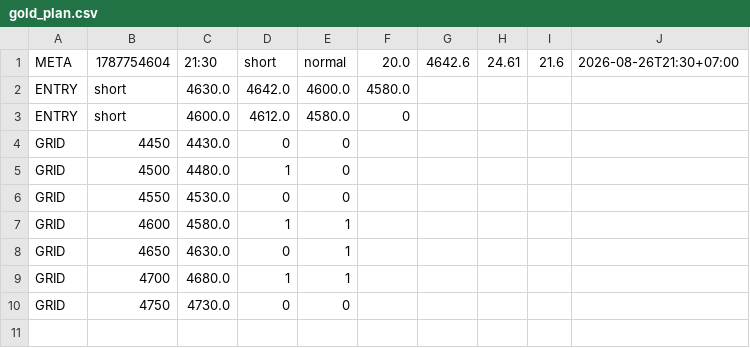
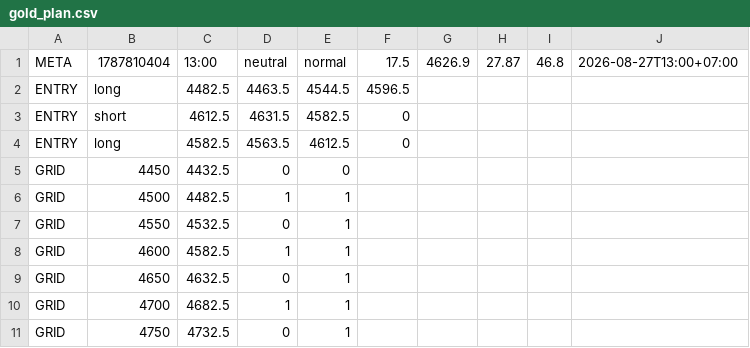
Before and after one commit to perpetualpp-rgb/gold-oi-dashboard, a CSV file: data/gold_plan.csv, drawn as a sheet.

Commit message:
Auto plan 13:00 2026-08-27

```diff
--- a/data/gold_plan.csv
+++ b/data/gold_plan.csv
@@ -1,10 +1,11 @@
-META,1787754604,21:30,short,normal,20.0,4642.6,24.61,21.6,2026-08-26T21:30+07:00
-ENTRY,short,4630.0,4642.0,4600.0,4580.0
-ENTRY,short,4600.0,4612.0,4580.0,0
-GRID,4450,4430.0,0,0
-GRID,4500,4480.0,1,0
-GRID,4550,4530.0,0,0
-GRID,4600,4580.0,1,1
-GRID,4650,4630.0,0,1
-GRID,4700,4680.0,1,1
-GRID,4750,4730.0,0,0
+META,1787810404,13:00,neutral,normal,17.5,4626.9,27.87,46.8,2026-08-27T13:00+07:00
+ENTRY,long,4482.5,4463.5,4544.5,4596.5
+ENTRY,short,4612.5,4631.5,4582.5,0
+ENTRY,long,4582.5,4563.5,4612.5,0
+GRID,4450,4432.5,0,0
+GRID,4500,4482.5,1,1
+GRID,4550,4532.5,0,1
+GRID,4600,4582.5,1,1
+GRID,4650,4632.5,0,1
+GRID,4700,4682.5,1,1
+GRID,4750,4732.5,0,1
```
Also changed, not shown: 4 other files.
